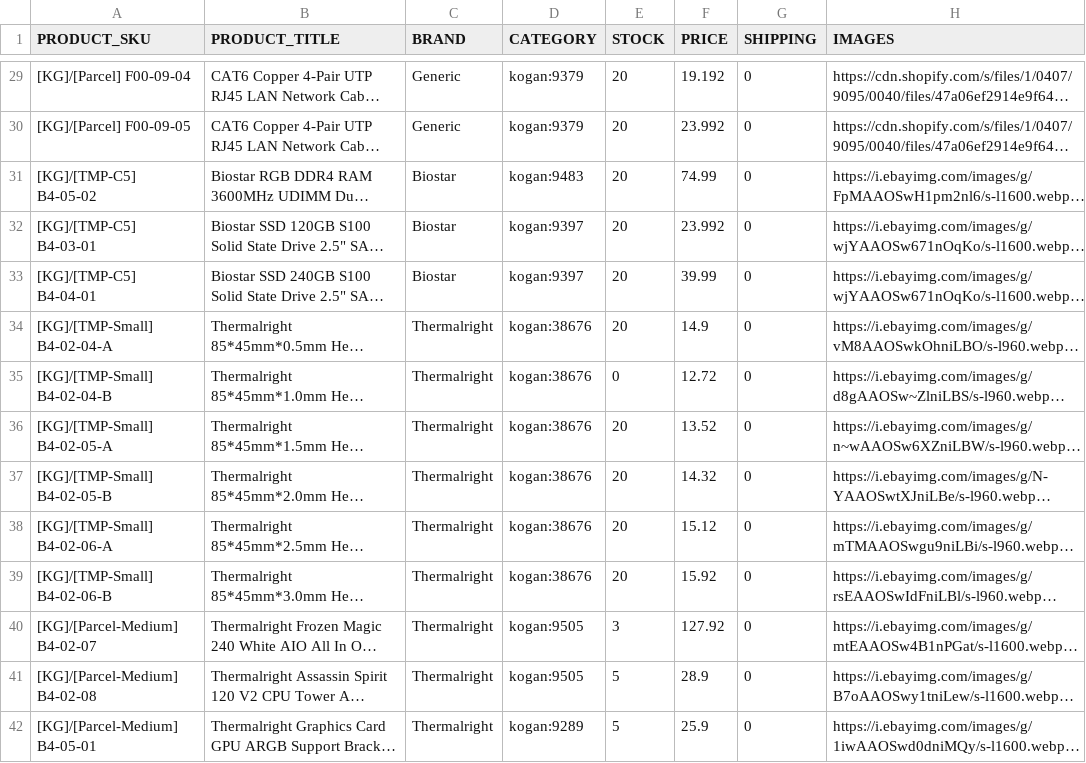
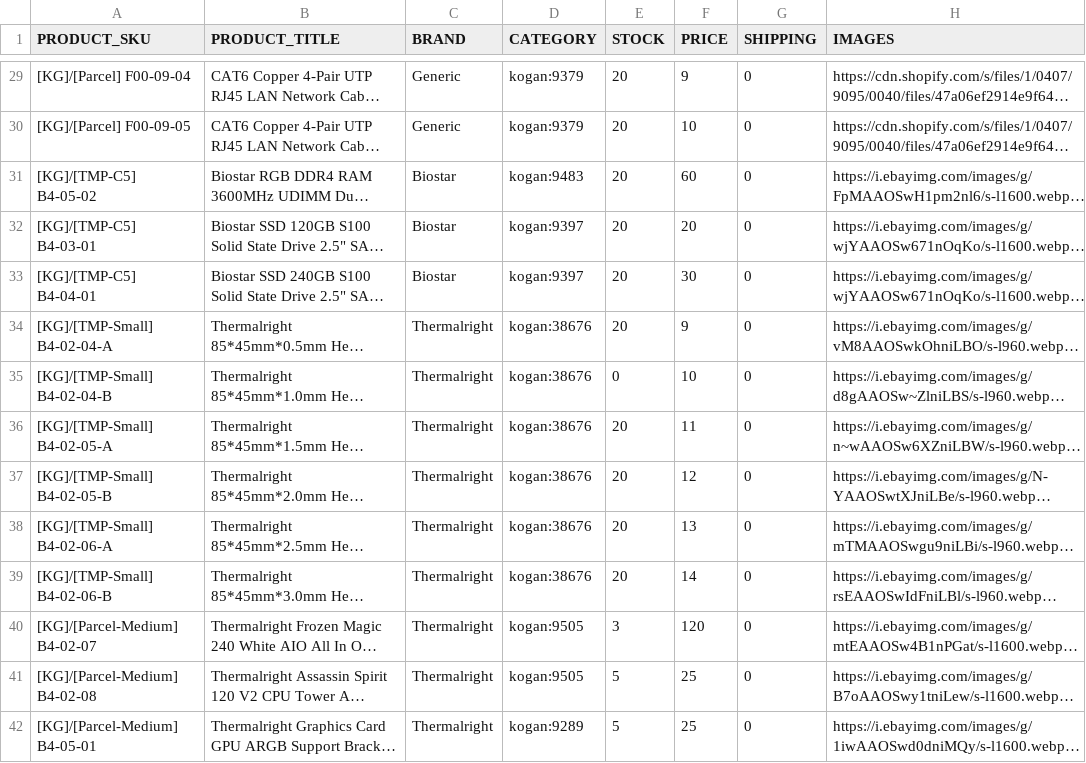
Before and after one commit to pong02/ClearanceSite, a CSV file: data/pc.csv, drawn as a sheet; only a part is shown, gaps mark what is left out; long unchanged cells end in …; the diff covers the shown part only; the diff names each change by its address in the sheet, - before the commit and + after, or states it on an @@ line.

```diff
--- a/data/pc.csv
+++ b/data/pc.csv
-F29 (PRICE): 19.192
+F29 (PRICE): 9
-F30 (PRICE): 23.992
+F30 (PRICE): 10
-F31 (PRICE): 74.99
+F31 (PRICE): 60
-F32 (PRICE): 23.992
+F32 (PRICE): 20
-F33 (PRICE): 39.99
+F33 (PRICE): 30
-F34 (PRICE): 14.9
+F34 (PRICE): 9
-F35 (PRICE): 12.72
+F35 (PRICE): 10
-F36 (PRICE): 13.52
+F36 (PRICE): 11
-F37 (PRICE): 14.32
+F37 (PRICE): 12
-F38 (PRICE): 15.12
+F38 (PRICE): 13
-F39 (PRICE): 15.92
+F39 (PRICE): 14
-F40 (PRICE): 127.92
+F40 (PRICE): 120
-F41 (PRICE): 28.9
+F41 (PRICE): 25
-F42 (PRICE): 25.9
+F42 (PRICE): 25
```
Also changed, not shown: 82 edited cells elsewhere in this file, data/others.csv, data/pet.csv, 6 other files.
